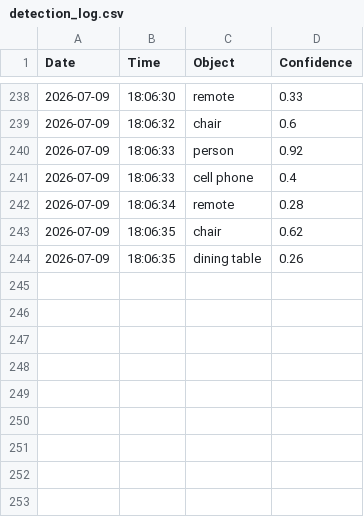
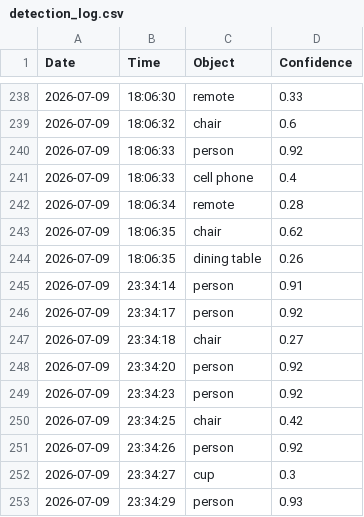
Before and after one commit to aniketkapgate7-crypto/Autonomous-Traffic-Sign-Hazard-Detection, a CSV file: outputs/detection_log.csv, drawn as a sheet; only a part is shown, gaps mark what is left out; the diff names each change by its address in the sheet, - before the commit and + after, or states it on an @@ line.

```diff
--- a/outputs/detection_log.csv
+++ b/outputs/detection_log.csv
+row 245: 2026-07-09 | 23:34:14 | person | 0.91
+row 246: 2026-07-09 | 23:34:17 | person | 0.92
+row 247: 2026-07-09 | 23:34:18 | chair | 0.27
+row 248: 2026-07-09 | 23:34:20 | person | 0.92
+row 249: 2026-07-09 | 23:34:23 | person | 0.92
+row 250: 2026-07-09 | 23:34:25 | chair | 0.42
+row 251: 2026-07-09 | 23:34:26 | person | 0.92
+row 252: 2026-07-09 | 23:34:27 | cup | 0.3
+row 253: 2026-07-09 | 23:34:29 | person | 0.93
```
Also changed, not shown: 4 other files.
